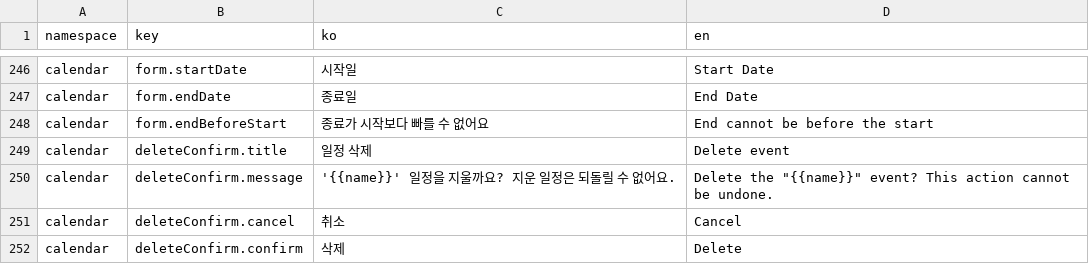
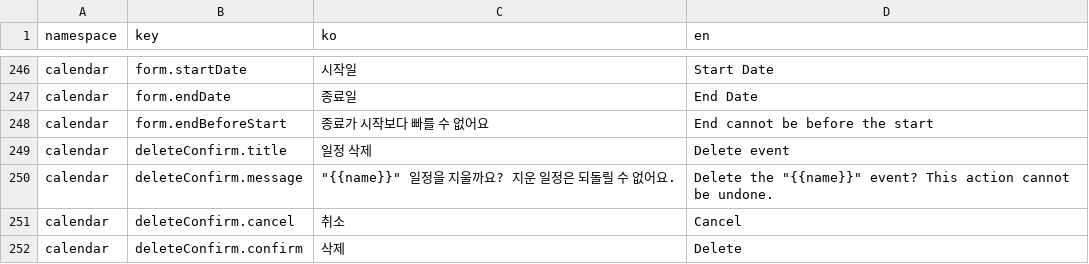
Before and after one commit to lshdainty/porest-desk-front, a CSV file: i18n/translations.csv, drawn as a sheet; only a part is shown, gaps mark what is left out.

```diff
--- a/i18n/translations.csv
+++ b/i18n/translations.csv
@@ -249,3 +249,3 @@ calendar,form.endBeforeStart,종료가 시작보다 빠를 수 없어요,End can
 calendar,deleteConfirm.title,일정 삭제,Delete event
-calendar,deleteConfirm.message,'{{name}}' 일정을 지울까요? 지운 일정은 되돌릴 수 없어요.,"Delete the ""{{name}}"" event? This action cannot be undone."
+calendar,deleteConfirm.message,"""{{name}}"" 일정을 지울까요? 지운 일정은 되돌릴 수 없어요.","Delete the ""{{name}}"" event? This action cannot be undone."
 calendar,deleteConfirm.cancel,취소,Cancel
```
